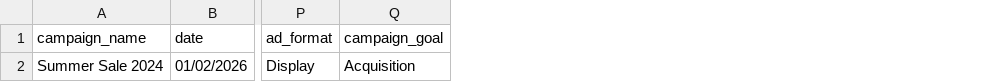
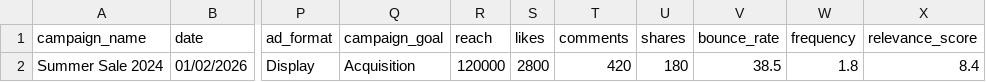
Before and after one commit to WaelMohsen/Team2-MarketingExpert, a CSV file: data/campaign_data.csv, drawn as a sheet; only a part is shown, gaps mark what is left out; the diff names each change by its address in the sheet, - before the commit and + after, or states it on an @@ line.

```diff
--- a/data/campaign_data.csv
+++ b/data/campaign_data.csv
+column R (reach), row 2: 120000
+column S (likes), row 2: 2800
+column T (comments), row 2: 420
+column U (shares), row 2: 180
+column V (bounce_rate), row 2: 38.5
+column W (frequency), row 2: 1.8
+column X (relevance_score), row 2: 8.4
```
Also changed, not shown: 4 other files.
